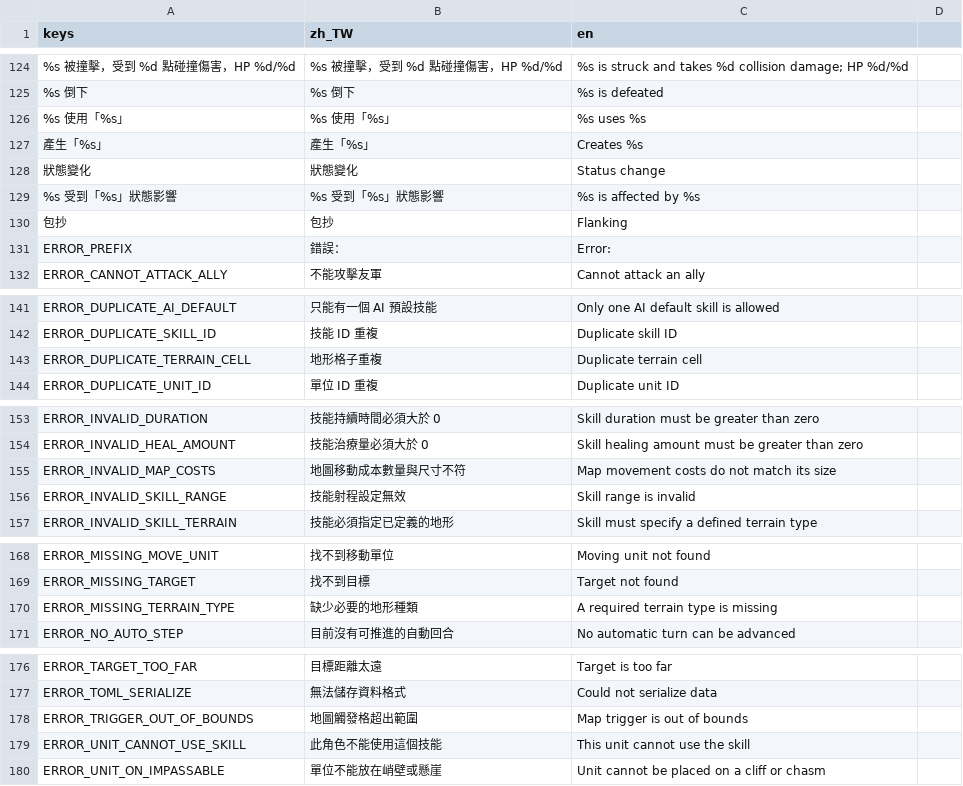
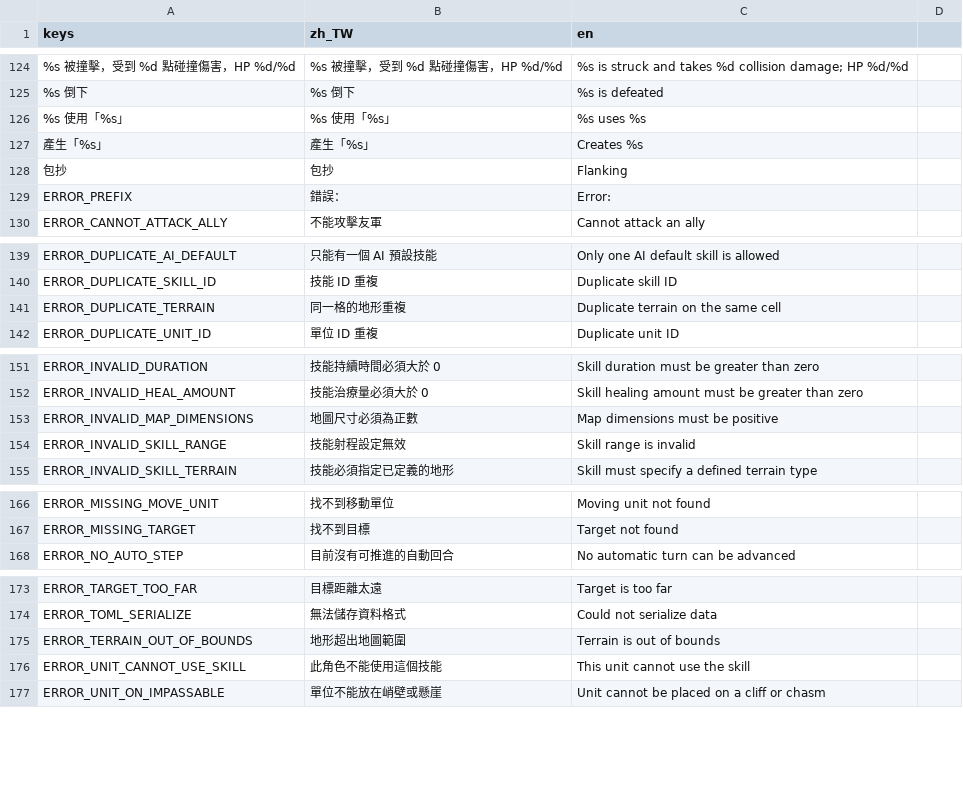
Before and after one commit to raymond-chia/tools, a CSV file: godot/translations/battle.csv, drawn as a sheet; only a part is shown, gaps mark what is left out; removed rows and columns are numbered as before the commit, all else as after; the diff covers the shown part only; the diff names each change by its address in the sheet, - before the commit and + after, or states it on an @@ line.

```diff
--- a/godot/translations/battle.csv
+++ b/godot/translations/battle.csv
-row 128: 狀態變化 | 狀態變化 | Status change
-row 129: %s 受到「%s」狀態影響 | %s 受到「%s」狀態影響 | %s is affected by %s
-row 143: ERROR_DUPLICATE_TERRAIN_CELL | 地形格子重複 | Duplicate terrain cell
+row 141: ERROR_DUPLICATE_TERRAIN | 同一格的地形重複 | Duplicate terrain on the same cell
-row 155: ERROR_INVALID_MAP_COSTS | 地圖移動成本數量與尺寸不符 | Map movement costs do not match its size
+row 153: ERROR_INVALID_MAP_DIMENSIONS | 地圖尺寸必須為正數 | Map dimensions must be positive
-row 170: ERROR_MISSING_TERRAIN_TYPE | 缺少必要的地形種類 | A required terrain type is missing
-row 178: ERROR_TRIGGER_OUT_OF_BOUNDS | 地圖觸發格超出範圍 | Map trigger is out of bounds
+row 175: ERROR_TERRAIN_OUT_OF_BOUNDS | 地形超出地圖範圍 | Terrain is out of bounds
```
Also changed, not shown: 1 removed row elsewhere in this file, 28 other files.
